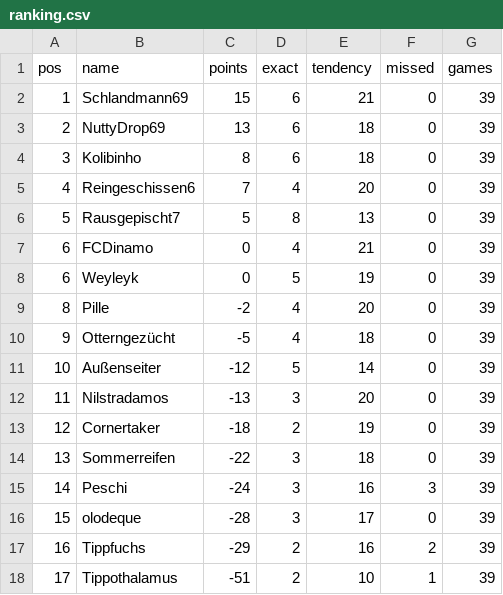
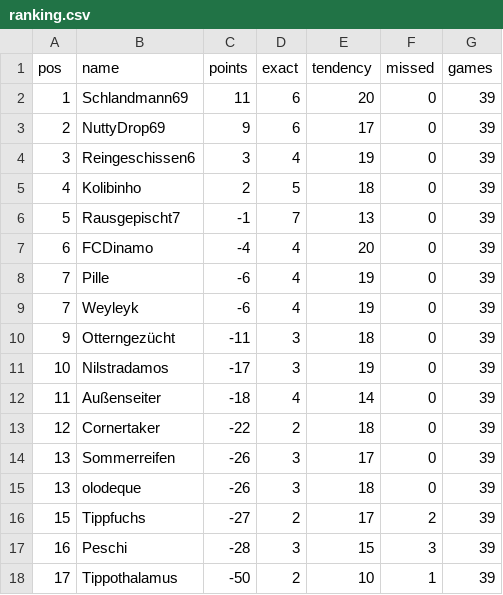
Before and after one commit to senickel/mexiko26-wertung, a CSV file: ranking.csv, drawn as a sheet.

Commit message:
update ranking

```diff
--- a/ranking.csv
+++ b/ranking.csv
@@ -1,18 +1,18 @@
 pos,name,points,exact,tendency,missed,games
-1,Schlandmann69,15,6,21,0,39
-2,NuttyDrop69,13,6,18,0,39
-3,Kolibinho,8,6,18,0,39
-4,Reingeschissen6,7,4,20,0,39
-5,Rausgepischt7,5,8,13,0,39
-6,FCDinamo,0,4,21,0,39
-6,Weyleyk,0,5,19,0,39
-8,Pille,-2,4,20,0,39
-9,Otterngezücht,-5,4,18,0,39
-10,Außenseiter,-12,5,14,0,39
-11,Nilstradamos,-13,3,20,0,39
-12,Cornertaker,-18,2,19,0,39
-13,Sommerreifen,-22,3,18,0,39
-14,Peschi,-24,3,16,3,39
-15,olodeque,-28,3,17,0,39
-16,Tippfuchs,-29,2,16,2,39
-17,Tippothalamus,-51,2,10,1,39
+1,Schlandmann69,11,6,20,0,39
+2,NuttyDrop69,9,6,17,0,39
+3,Reingeschissen6,3,4,19,0,39
+4,Kolibinho,2,5,18,0,39
+5,Rausgepischt7,-1,7,13,0,39
+6,FCDinamo,-4,4,20,0,39
+7,Pille,-6,4,19,0,39
+7,Weyleyk,-6,4,19,0,39
+9,Otterngezücht,-11,3,18,0,39
+10,Nilstradamos,-17,3,19,0,39
+11,Außenseiter,-18,4,14,0,39
+12,Cornertaker,-22,2,18,0,39
+13,Sommerreifen,-26,3,17,0,39
+13,olodeque,-26,3,18,0,39
+15,Tippfuchs,-27,2,17,2,39
+16,Peschi,-28,3,15,3,39
+17,Tippothalamus,-50,2,10,1,39
```
Also changed, not shown: 18 other files.
